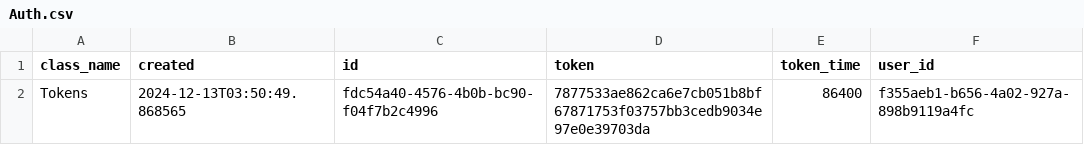
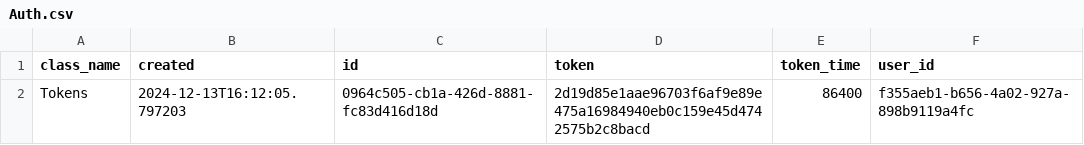
Before and after one commit to MoedCode/Task_Manager, a CSV file: tasks/Auth.csv, drawn as a sheet.

```diff
--- a/tasks/Auth.csv
+++ b/tasks/Auth.csv
@@ -1,2 +1,2 @@
 class_name,created,id,token,token_time,user_id
-Tokens,2024-12-13T03:50:49.868565,fdc54a40-4576-4b0b-bc90-f04f7b2c4996,7877533ae862ca6e7cb051b8bf67871753f03757bb3cedb9034e97e0e39703da,86400,f355aeb1-b656-4a02-927a-898b9119a4fc
+Tokens,2024-12-13T16:12:05.797203,0964c505-cb1a-426d-8881-fc83d416d18d,2d19d85e1aae96703f6af9e89e475a16984940eb0c159e45d4742575b2c8bacd,86400,f355aeb1-b656-4a02-927a-898b9119a4fc
```
Also changed, not shown: 5 other files.
